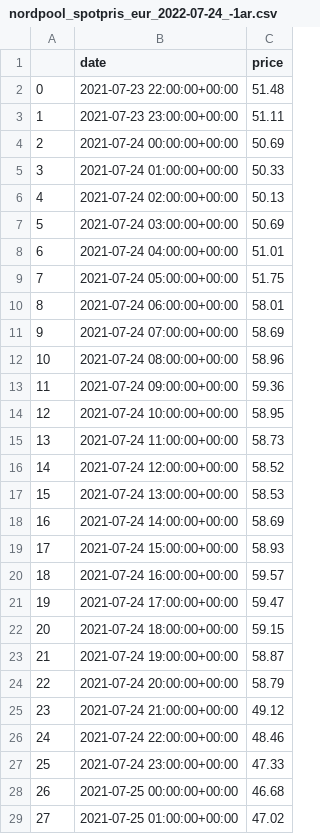
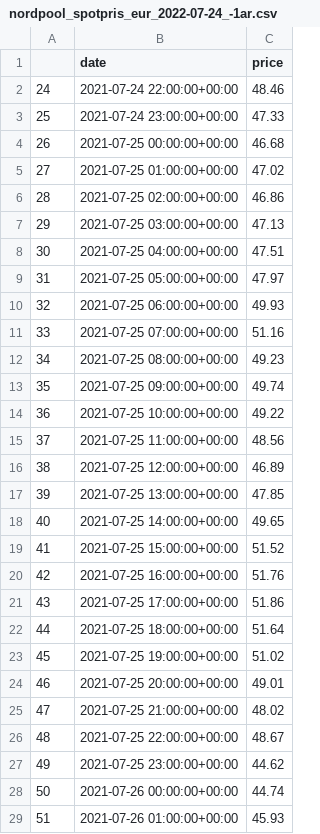
Before and after one commit to addestromberg/elprisprognos, a CSV file: nordpool_spotpris_eur_2022-07-24_-1ar.csv, drawn as a sheet; only a part is shown; the shorter side is filled out with more unchanged rows; the diff names each change by its address in the sheet, - before the commit and + after, or states it on an @@ line.

Commit message:
clear beginning to match other data

```diff
--- a/nordpool_spotpris_eur_2022-07-24_-1ar.csv
+++ b/nordpool_spotpris_eur_2022-07-24_-1ar.csv
-row 2: 0 | 2021-07-23 22:00:00+00:00 | 51.48
-row 3: 1 | 2021-07-23 23:00:00+00:00 | 51.11
-row 4: 2 | 2021-07-24 00:00:00+00:00 | 50.69
-row 5: 3 | 2021-07-24 01:00:00+00:00 | 50.33
-row 6: 4 | 2021-07-24 02:00:00+00:00 | 50.13
-row 7: 5 | 2021-07-24 03:00:00+00:00 | 50.69
-row 8: 6 | 2021-07-24 04:00:00+00:00 | 51.01
-row 9: 7 | 2021-07-24 05:00:00+00:00 | 51.75
-row 10: 8 | 2021-07-24 06:00:00+00:00 | 58.01
-row 11: 9 | 2021-07-24 07:00:00+00:00 | 58.69
-row 12: 10 | 2021-07-24 08:00:00+00:00 | 58.96
-row 13: 11 | 2021-07-24 09:00:00+00:00 | 59.36
-row 14: 12 | 2021-07-24 10:00:00+00:00 | 58.95
-row 15: 13 | 2021-07-24 11:00:00+00:00 | 58.73
-row 16: 14 | 2021-07-24 12:00:00+00:00 | 58.52
-row 17: 15 | 2021-07-24 13:00:00+00:00 | 58.53
-row 18: 16 | 2021-07-24 14:00:00+00:00 | 58.69
-row 19: 17 | 2021-07-24 15:00:00+00:00 | 58.93
-row 20: 18 | 2021-07-24 16:00:00+00:00 | 59.57
-row 21: 19 | 2021-07-24 17:00:00+00:00 | 59.47
-row 22: 20 | 2021-07-24 18:00:00+00:00 | 59.15
-row 23: 21 | 2021-07-24 19:00:00+00:00 | 58.87
-row 24: 22 | 2021-07-24 20:00:00+00:00 | 58.79
-row 25: 23 | 2021-07-24 21:00:00+00:00 | 49.12
```
